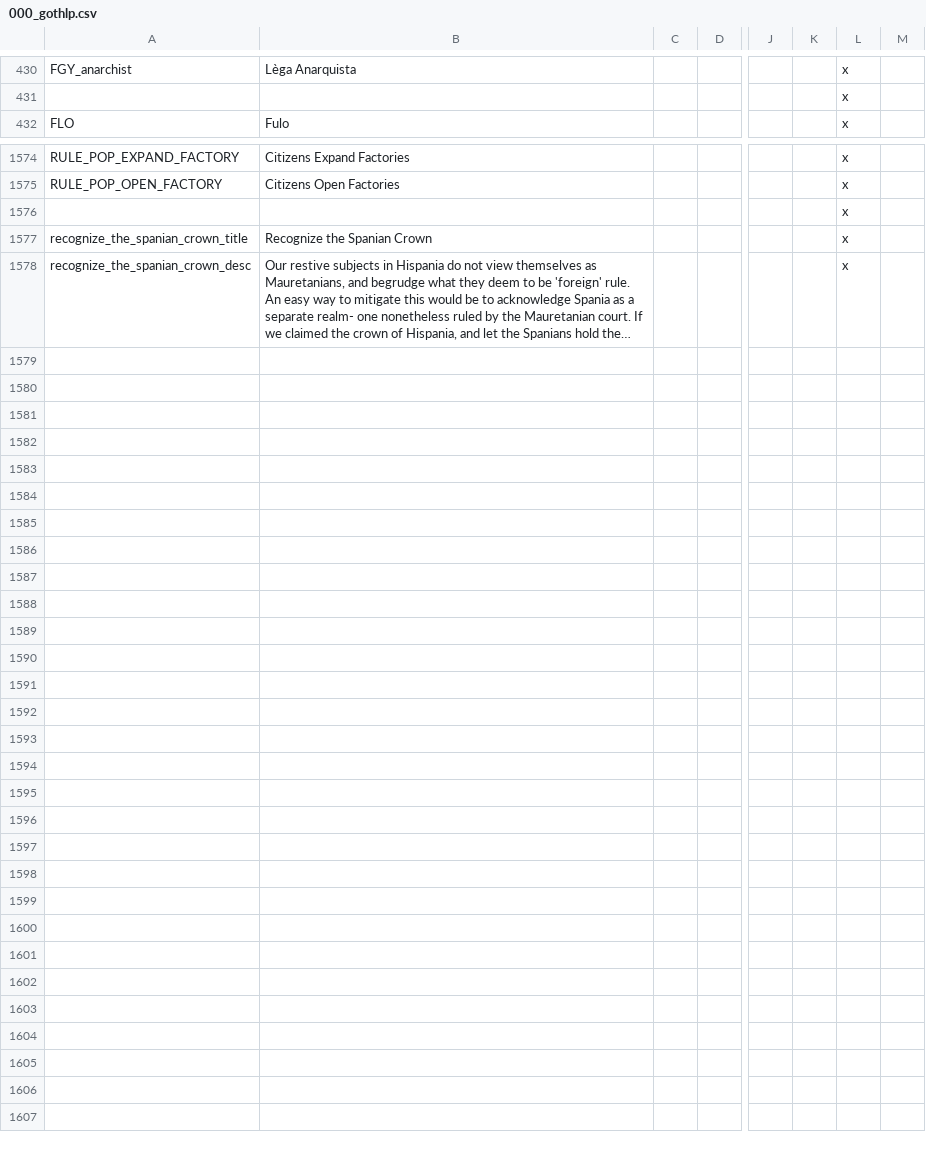
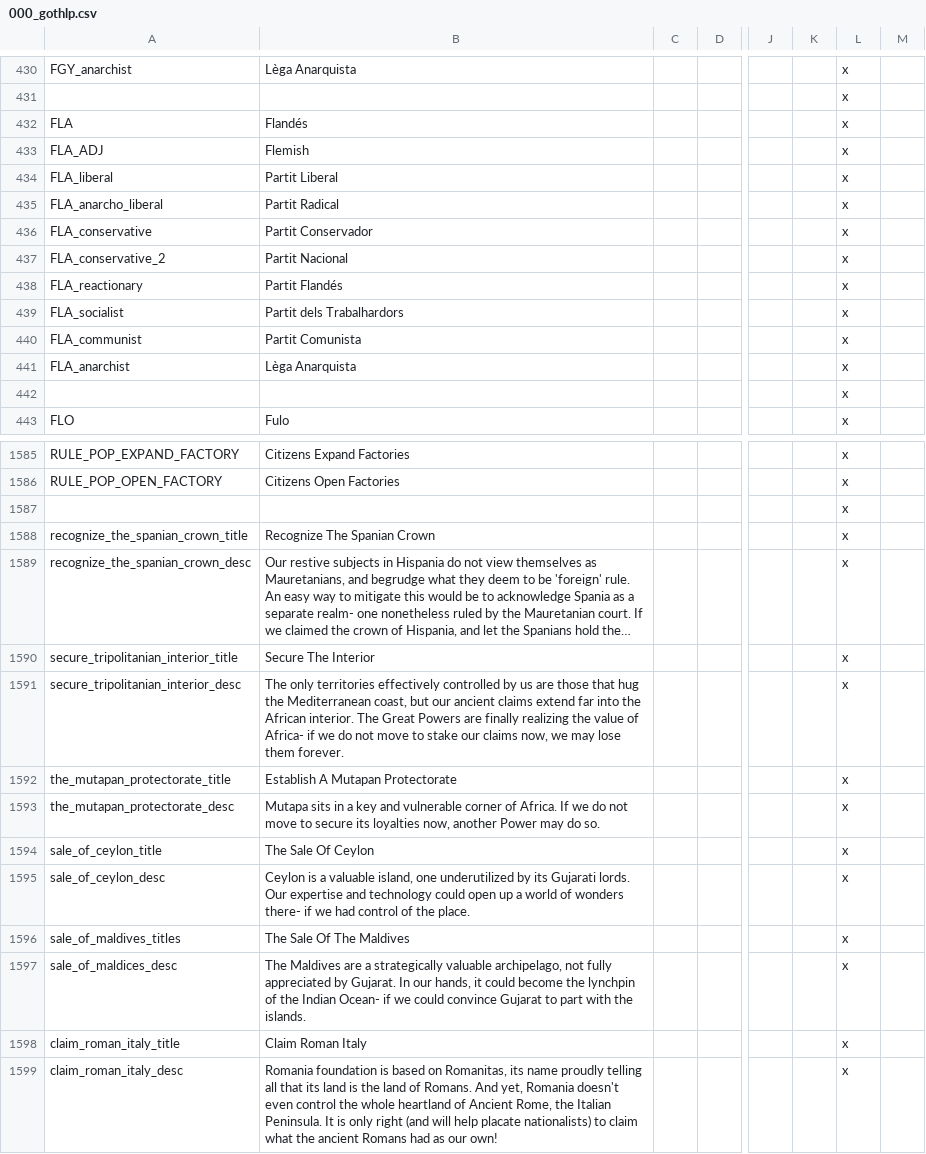
Before and after one commit to Ofaloaf/GothV2, a CSV file: localisation/000_gothlp.csv, drawn as a sheet; only a part is shown, gaps mark what is left out; long unchanged cells end in …; addresses are those after the commit; rows hold the shown columns only; the diff covers the shown part only; the diff names each change by its address in the sheet, - before the commit and + after, or states it on an @@ line.

Commit message:
It is Friday, my dudes
-Added Gothic/Gautés (re)localisation for Flanders/Flandés
-Added decisions for GPs who have sphered specific primitive countries
to annex those countries.
-Added decision for Tripolitania to take the Libyan interior, if it
hasn't already been taken.
-Added decision for Romania-LRM to get cores on the rest of the Italian
Peninsula if it's a GP and has researched nationalism & imperialism
-Changed some of the fallback 'dominion' flags
-Adjusted pops in parts of West Africa
-Changed trade good in Melilla to iron
-Added Wallachia core to Suceava
-Added Flandés core to Aachen/Aquisgran and Kleves/Clivia
-Added Andhra core to Pondicherry
-Added Circassia core to Ekaterinodar/Azara
-Added Ruthenia core to Odessa and Pervomaisk
-Added additional GothLP renames for provs and regions

```diff
--- a/localisation/000_gothlp.csv
+++ b/localisation/000_gothlp.csv
+row 432: FLA | Flandés |  |  |  |  | x
+row 433: FLA_ADJ | Flemish |  |  |  |  | x
+row 434: FLA_liberal | Partit Liberal |  |  |  |  | x
+row 435: FLA_anarcho_liberal | Partit Radical |  |  |  |  | x
+row 436: FLA_conservative | Partit Conservador |  |  |  |  | x
+row 437: FLA_conservative_2 | Partit Nacional |  |  |  |  | x
+row 438: FLA_reactionary | Partit Flandés |  |  |  |  | x
+row 439: FLA_socialist | Partit dels Trabalhardors |  |  |  |  | x
+row 440: FLA_communist | Partit Comunista |  |  |  |  | x
+row 441: FLA_anarchist | Lèga Anarquista |  |  |  |  | x
+row 442:  |  |  |  |  |  | x
-B1588: Recognize the Spanian Crown
+B1588: Recognize The Spanian Crown
+row 1590: secure_tripolitanian_interior_title | Secure The Interior |  |  |  |  | x
+row 1591: secure_tripolitanian_interior_desc | The only territories effectively controlled by us are those that hug the Mediterranean coast, but our ancient claims extend far into the African interior. The Great Powers are finally realizing the value of Africa- if we do not move to stake our claims now, we may lose them forever. |  |  |  |  | x
+row 1592: the_mutapan_protectorate_title | Establish A Mutapan Protectorate |  |  |  |  | x
+row 1593: the_mutapan_protectorate_desc | Mutapa sits in a key and vulnerable corner of Africa. If we do not move to secure its loyalties now, another Power may do so. |  |  |  |  | x
+row 1594: sale_of_ceylon_title | The Sale Of Ceylon |  |  |  |  | x
+row 1595: sale_of_ceylon_desc | Ceylon is a valuable island, one underutilized by its Gujarati lords. Our expertise and technology could open up a world of wonders there- if we had control of the place. |  |  |  |  | x
+row 1596: sale_of_maldives_titles | The Sale Of The Maldives |  |  |  |  | x
+row 1597: sale_of_maldices_desc | The Maldives are a strategically valuable archipelago, not fully appreciated by Gujarat. In our hands, it could become the lynchpin of the Indian Ocean- if we could convince Gujarat to part with the islands. |  |  |  |  | x
+row 1598: claim_roman_italy_title | Claim Roman Italy |  |  |  |  | x
+row 1599: claim_roman_italy_desc | Romania foundation is based on Romanitas, its name proudly telling all that its land is the land of Romans. And yet, Romania doesn't even control the whole heartland of Ancient Rome, the Italian Peninsula. It is only right (and will help placate nationalists) to claim what the ancient Romans had as our own! |  |  |  |  | x
```
Also changed, not shown: 2 edited cells elsewhere in this file, localisation/000_gothlp_events.csv, localisation/00_province_overwrites.csv, 35 other files.
